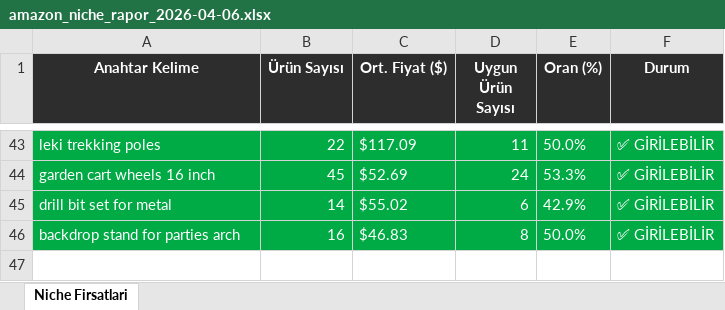
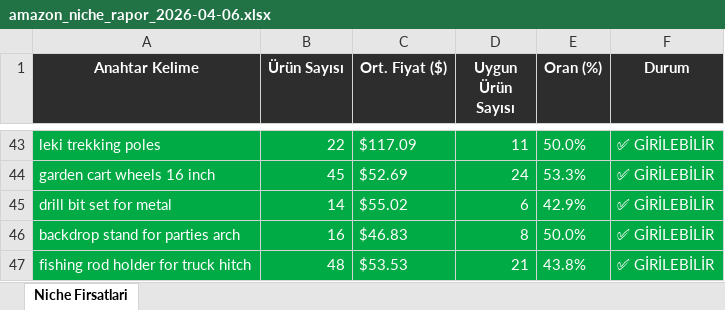
Before and after one commit to furkanarslan3445-coder/amazon-pl-research, an Excel workbook: output/amazon_niche_rapor_2026-04-06.xlsx, sheet Niche Firsatlari, drawn as a sheet; only a part is shown, gaps mark what is left out; values as stored, in another font and other column widths than the file's, no borders; the diff names each change by its address in the sheet, - before the commit and + after, or states it on an @@ line.

```diff
--- a/output/amazon_niche_rapor_2026-04-06.xlsx (sheet Niche Firsatlari)
+++ b/output/amazon_niche_rapor_2026-04-06.xlsx (sheet Niche Firsatlari)
+row 47: fishing rod holder for truck hitch | 48 | $53.53 | 21 | 43.8% | ✅ GİRİLEBİLİR
```
Also changed, not shown: 1 other file.
